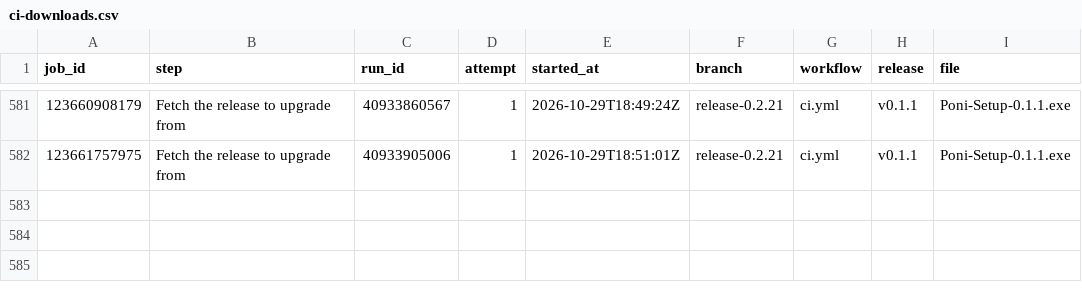
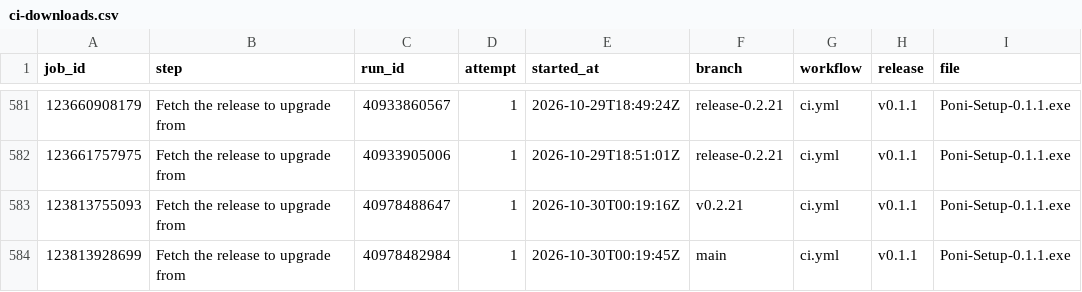
Before and after one commit to lucacadalora/oyenza-studio, a CSV file: data/ci-downloads.csv, drawn as a sheet; only a part is shown, gaps mark what is left out.

```diff
--- a/data/ci-downloads.csv
+++ b/data/ci-downloads.csv
@@ -582 +582,3 @@ job_id,step,run_id,attempt,started_at,branch,workflow,release,file
 123661757975,Fetch the release to upgrade from,40933905006,1,2026-10-29T18:51:01Z,release-0.2.21,ci.yml,v0.1.1,Poni-Setup-0.1.1.exe
+123813755093,Fetch the release to upgrade from,40978488647,1,2026-10-30T00:19:16Z,v0.2.21,ci.yml,v0.1.1,Poni-Setup-0.1.1.exe
+123813928699,Fetch the release to upgrade from,40978482984,1,2026-10-30T00:19:45Z,main,ci.yml,v0.1.1,Poni-Setup-0.1.1.exe
```
Also changed, not shown: data/downloads.csv, 5 other files.
